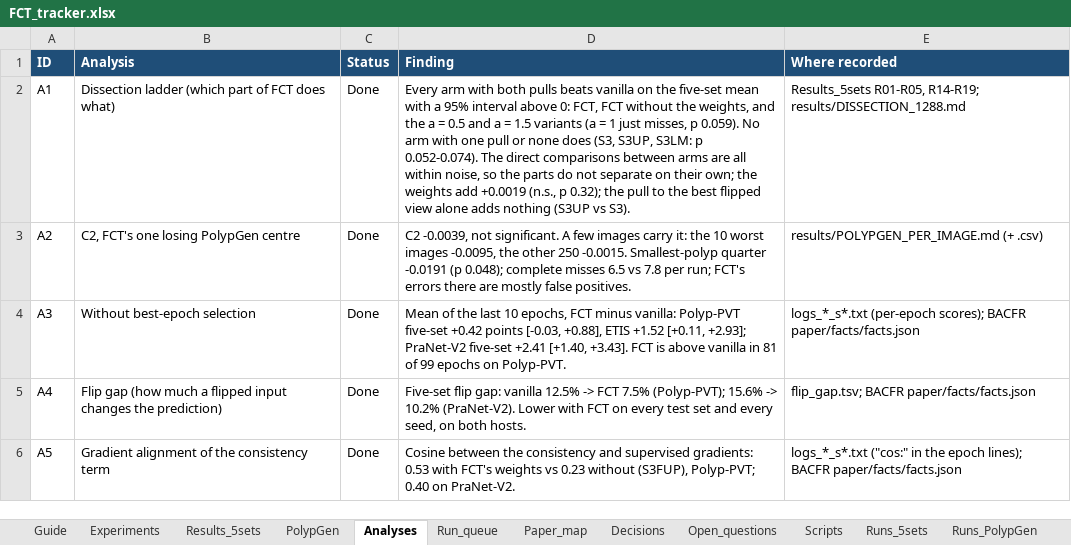
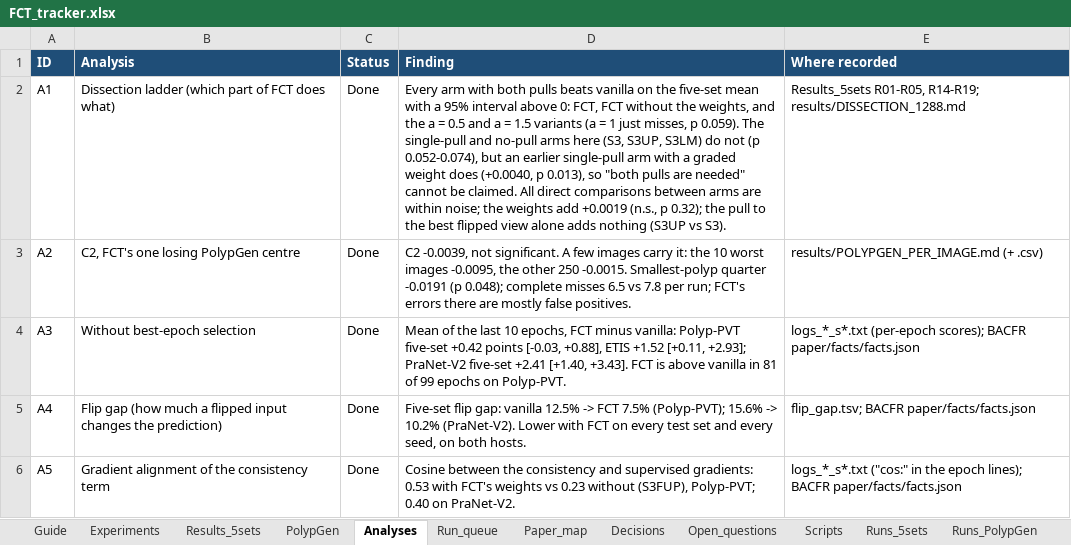
Before and after one commit to Yassinesr/Polyp-PVT, an Excel workbook: FCT_tracker.xlsx, sheet Analyses, drawn as a sheet; values as stored, in another font and other column widths than the file's, no borders; conditional formats not drawn; the diff names each change by its address in the sheet, - before the commit and + after, or states it on an @@ line.

```diff
--- a/FCT_tracker.xlsx (sheet Analyses)
+++ b/FCT_tracker.xlsx (sheet Analyses)
-D2 (Finding): …p 0.059). No arm with one pull or none does (S3, S3UP, S3LM: p 0.052-0.074). The direct comparisons between arms are all within noise, so the parts do not separate on their own; the weights…
+D2 (Finding): …p 0.059). The single-pull and no-pull arms here (S3, S3UP, S3LM) do not (p 0.052-0.074), but an earlier single-pull arm with a graded weight does (+0.0040, p 0.013), so "both pulls are needed" cannot be claimed. All direct comparisons between arms are within noise; the weights…
```
Also changed, not shown: sheet Decisions, 1 other file.
